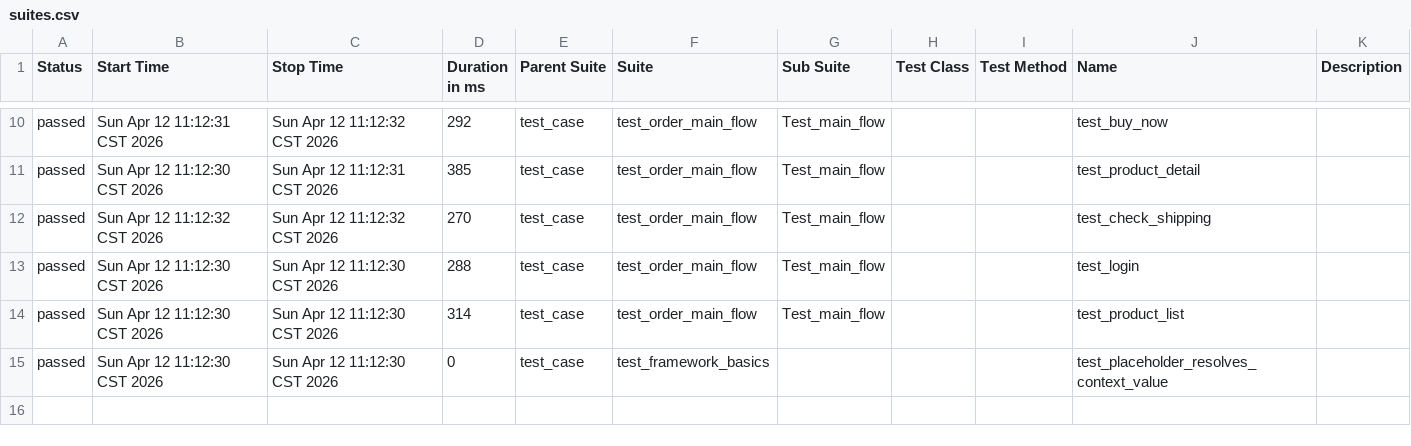
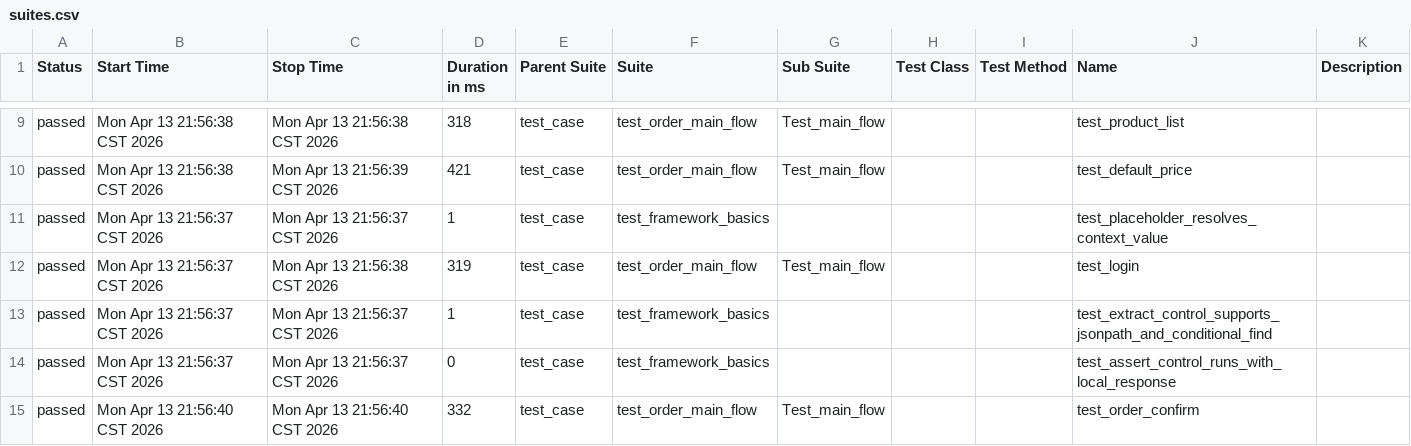
Before and after one commit to woatai/pytest_auto_api_my, a CSV file: report/html/data/suites.csv, drawn as a sheet; only a part is shown, gaps mark what is left out; the diff covers the shown part only.

```diff
--- a/report/html/data/suites.csv
+++ b/report/html/data/suites.csv
@@ -10,6 +9,7 @@
-"passed","Sun Apr 12 11:12:31 CST 2026","Sun Apr 12 11:12:32 CST 2026","292","test_case","test_order_main_flow","Test_main_flow","","","test_buy_now",""
-"passed","Sun Apr 12 11:12:30 CST 2026","Sun Apr 12 11:12:31 CST 2026","385","test_case","test_order_main_flow","Test_main_flow","","","test_product_detail",""
-"passed","Sun Apr 12 11:12:32 CST 2026","Sun Apr 12 11:12:32 CST 2026","270","test_case","test_order_main_flow","Test_main_flow","","","test_check_shipping",""
-"passed","Sun Apr 12 11:12:30 CST 2026","Sun Apr 12 11:12:30 CST 2026","288","test_case","test_order_main_flow","Test_main_flow","","","test_login",""
-"passed","Sun Apr 12 11:12:30 CST 2026","Sun Apr 12 11:12:30 CST 2026","314","test_case","test_order_main_flow","Test_main_flow","","","test_product_list",""
-"passed","Sun Apr 12 11:12:30 CST 2026","Sun Apr 12 11:12:30 CST 2026","0","test_case","test_framework_basics","","","","test_placeholder_resolves_context_value",""
+"passed","Mon Apr 13 21:56:38 CST 2026","Mon Apr 13 21:56:38 CST 2026","318","test_case","test_order_main_flow","Test_main_flow","","","test_product_list",""
+"passed","Mon Apr 13 21:56:38 CST 2026","Mon Apr 13 21:56:39 CST 2026","421","test_case","test_order_main_flow","Test_main_flow","","","test_default_price",""
+"passed","Mon Apr 13 21:56:37 CST 2026","Mon Apr 13 21:56:37 CST 2026","1","test_case","test_framework_basics","","","","test_placeholder_resolves_context_value",""
+"passed","Mon Apr 13 21:56:37 CST 2026","Mon Apr 13 21:56:38 CST 2026","319","test_case","test_order_main_flow","Test_main_flow","","","test_login",""
+"passed","Mon Apr 13 21:56:37 CST 2026","Mon Apr 13 21:56:37 CST 2026","1","test_case","test_framework_basics","","","","test_extract_control_supports_jsonpath_and_conditional_find",""
+"passed","Mon Apr 13 21:56:37 CST 2026","Mon Apr 13 21:56:37 CST 2026","0","test_case","test_framework_basics","","","","test_assert_control_runs_with_local_response",""
+"passed","Mon Apr 13 21:56:40 CST 2026","Mon Apr 13 21:56:40 CST 2026","332","test_case","test_order_main_flow","Test_main_flow","","","test_order_confirm",""
```
Also changed, not shown: 1 removed row and 30 edited cells elsewhere in this file, report/html/data/behaviors.csv, 51 other files.
